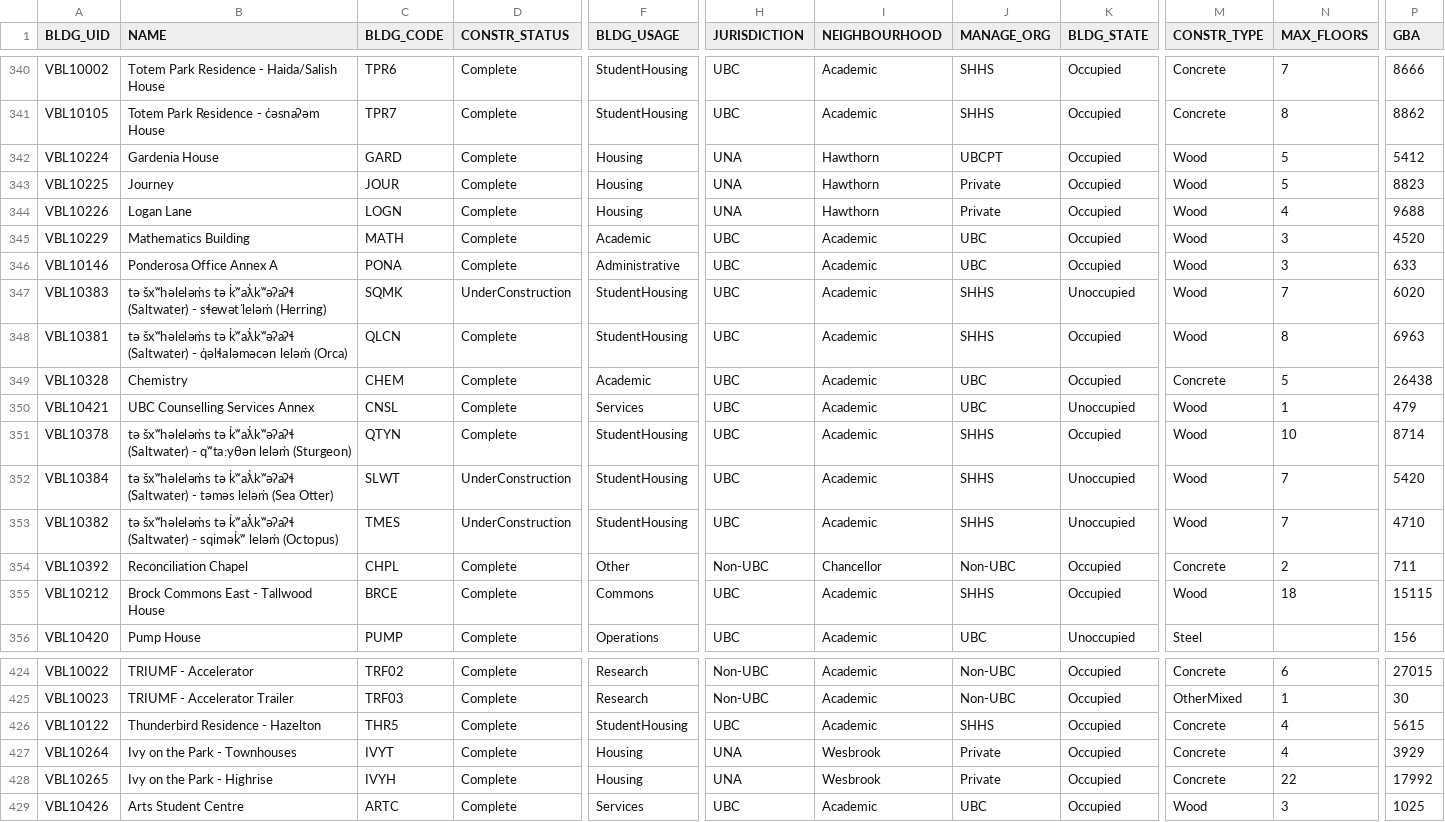
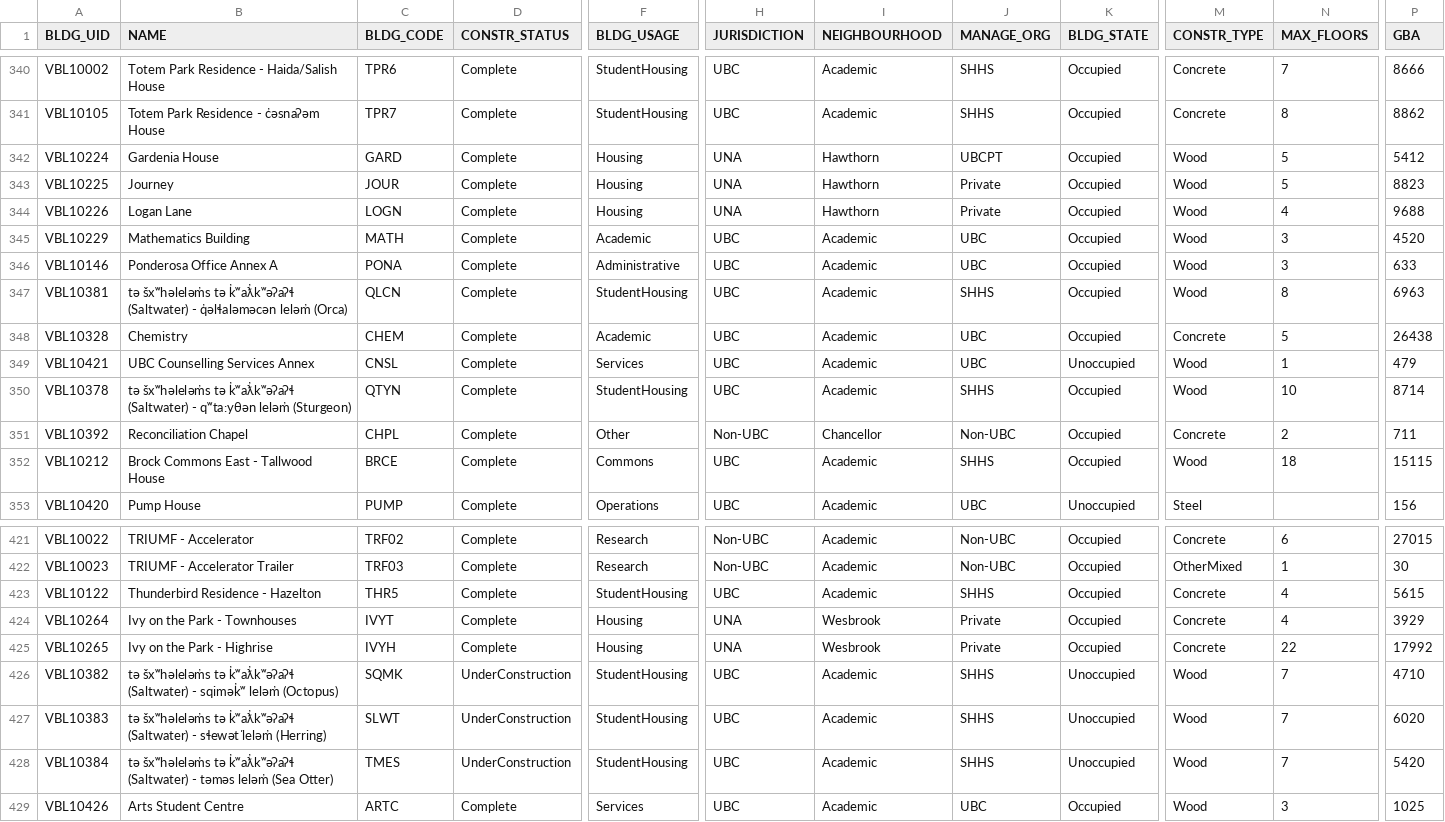
Before and after one commit to UBCGeodata/ubc-geospatial-opendata, a CSV file: ubcv/locations/csv/ubcv_buildings.csv, drawn as a sheet; only a part is shown, gaps mark what is left out; removed rows and columns are numbered as before the commit, all else as after; rows hold the shown columns only; the diff names each change by its address in the sheet, - before the commit and + after, or states it on an @@ line.

```diff
--- a/ubcv/locations/csv/ubcv_buildings.csv
+++ b/ubcv/locations/csv/ubcv_buildings.csv
-row 347: VBL10383 | tə šxʷhəleləm̓s tə k̓ʷaƛ̓kʷəʔaʔɬ (Saltwater) - sɬewət̕ leləm̓ (Herring) | SQMK | UnderConstruction | StudentHousing | UBC | Academic | SHHS | Unoccupied | Wood | 7 | 6020
-row 352: VBL10384 | tə šxʷhəleləm̓s tə k̓ʷaƛ̓kʷəʔaʔɬ (Saltwater) - təməs leləm̓ (Sea Otter) | SLWT | UnderConstruction | StudentHousing | UBC | Academic | SHHS | Unoccupied | Wood | 7 | 5420
-row 353: VBL10382 | tə šxʷhəleləm̓s tə k̓ʷaƛ̓kʷəʔaʔɬ (Saltwater) - sqimək̓ʷ leləm̓ (Octopus) | TMES | UnderConstruction | StudentHousing | UBC | Academic | SHHS | Unoccupied | Wood | 7 | 4710
+row 426: VBL10382 | tə šxʷhəleləm̓s tə k̓ʷaƛ̓kʷəʔaʔɬ (Saltwater) - sqimək̓ʷ leləm̓ (Octopus) | SQMK | UnderConstruction | StudentHousing | UBC | Academic | SHHS | Unoccupied | Wood | 7 | 4710
+row 427: VBL10383 | tə šxʷhəleləm̓s tə k̓ʷaƛ̓kʷəʔaʔɬ (Saltwater) - sɬewət̕ leləm̓ (Herring) | SLWT | UnderConstruction | StudentHousing | UBC | Academic | SHHS | Unoccupied | Wood | 7 | 6020
+row 428: VBL10384 | tə šxʷhəleləm̓s tə k̓ʷaƛ̓kʷəʔaʔɬ (Saltwater) - təməs leləm̓ (Sea Otter) | TMES | UnderConstruction | StudentHousing | UBC | Academic | SHHS | Unoccupied | Wood | 7 | 5420
```
Also changed, not shown: off-campus/locations/csv/ubc_regional_locations.csv, ubcv/locations/csv/ubcv_buildings_simple.csv, 2 other files.
